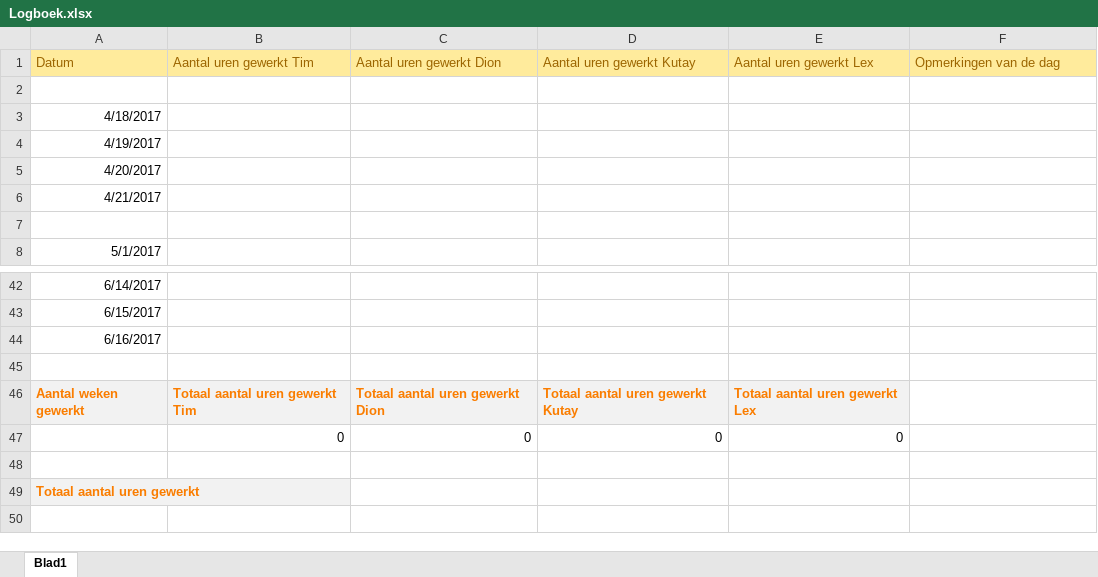
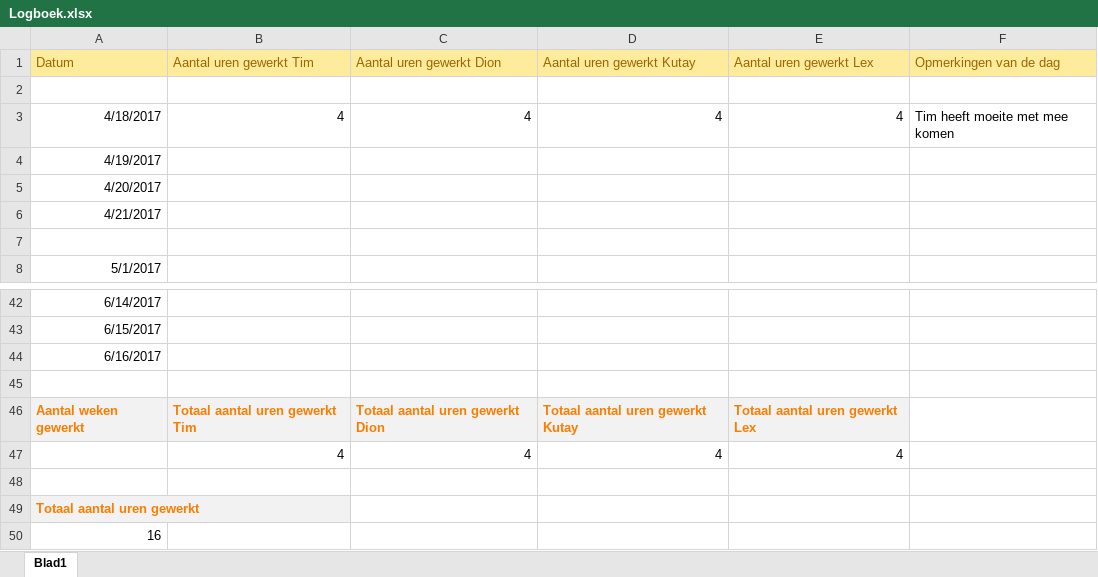
Before and after one commit to DionRo/Fifa, an Excel workbook: Documentatie Fifa/Logboek.xlsx, sheet Blad1, drawn as a sheet; only a part is shown, gaps mark what is left out; values as stored, in another font and other column widths than the file's, no borders; removed rows and columns are numbered as before the commit, all else as after; the diff names each change by its address in the sheet, - before the commit and + after, or states it on an @@ line.

Commit message:
logboek-update

```diff
--- a/Documentatie Fifa/Logboek.xlsx (sheet Blad1)
+++ b/Documentatie Fifa/Logboek.xlsx (sheet Blad1)
-B3 (Aantal uren gewerkt Tim): (empty)
+B3 (Aantal uren gewerkt Tim): 4
-C3 (Aantal uren gewerkt Dion): (empty)
+C3 (Aantal uren gewerkt Dion): 4
-D3 (Aantal uren gewerkt Kutay): (empty)
+D3 (Aantal uren gewerkt Kutay): 4
-E3 (Aantal uren gewerkt Lex): (empty)
+E3 (Aantal uren gewerkt Lex): 4
-F3 (Opmerkingen van de dag): (empty)
+F3 (Opmerkingen van de dag): Tim heeft moeite met mee komen
-row 47:  | 0 | 0 | 0 | 0
+row 47:  | 4 | 4 | 4 | 4
+row 50: 16
```
